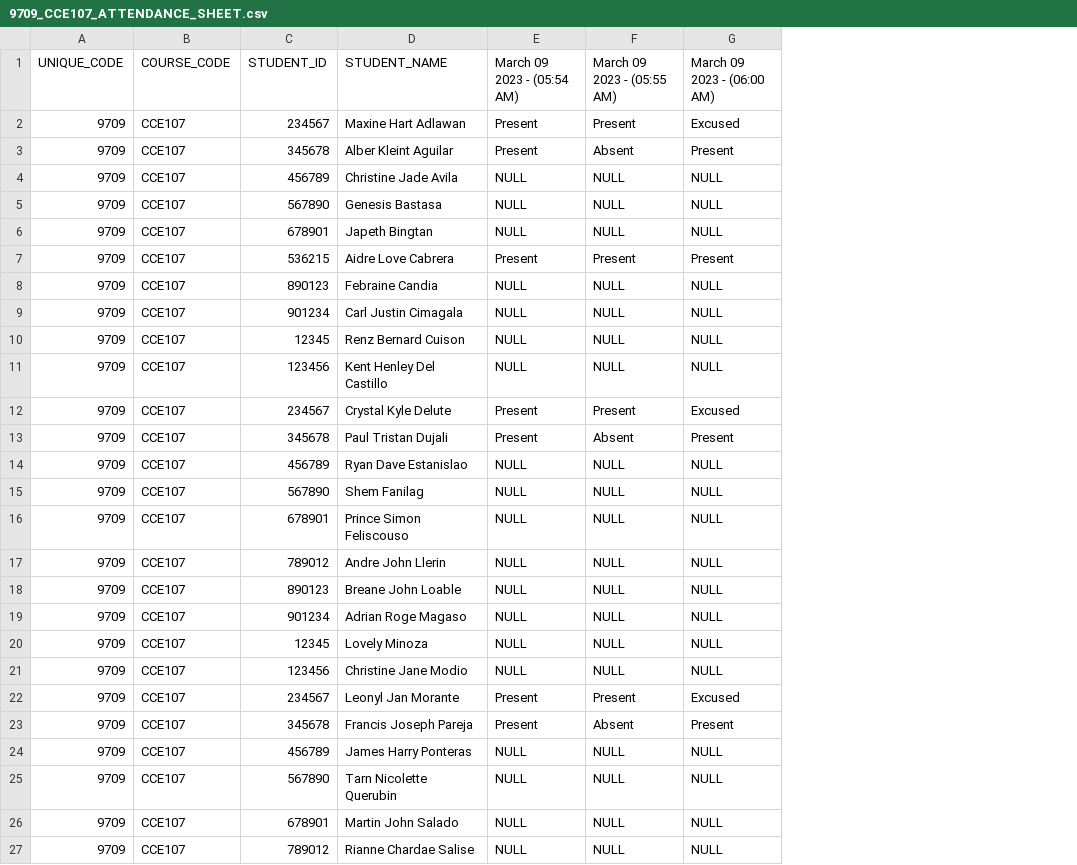
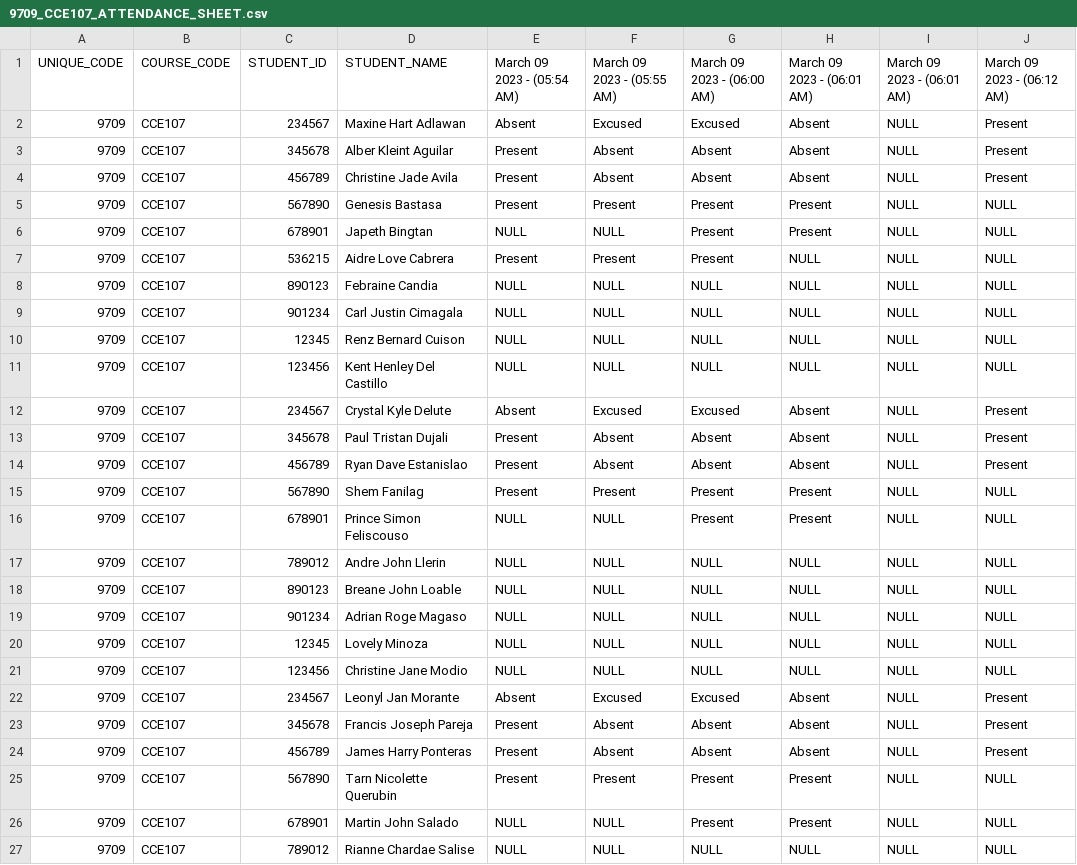
Before and after one commit to aidrecabrera/presence-um, a CSV file: src/main/resources/attendance/9709_CCE107_ATTENDANCE_SHEET.csv, drawn as a sheet; the diff names each change by its address in the sheet, - before the commit and + after, or states it on an @@ line.

Commit message:
Finally, solved the Attendance Sheet Editing, New Meeting and Initialization Meeting Problem!

```diff
--- a/src/main/resources/attendance/9709_CCE107_ATTENDANCE_SHEET.csv
+++ b/src/main/resources/attendance/9709_CCE107_ATTENDANCE_SHEET.csv
+column H (March 09 2023 - (06:01 AM)), rows 2-27: Absent | Absent | Absent | Present | Present | NULL | NULL | NULL | NULL | NULL | Absent | Absent | Absent | Present | Present | NULL | NULL | NULL | NULL | NULL | Absent | Absent | Absent | Present | Present | NULL
+column I (March 09 2023 - (06:01 AM)), rows 2-27: all NULL
+column J (March 09 2023 - (06:12 AM)), rows 2-27: Present | Present | Present | NULL | NULL | NULL | NULL | NULL | NULL | NULL | Present | Present | Present | NULL | NULL | NULL | NULL | NULL | NULL | NULL | Present | Present | Present | NULL | NULL | NULL
-E2 (March 09 2023 - (05:54 AM)): Present
+E2 (March 09 2023 - (05:54 AM)): Absent
-F2 (March 09 2023 - (05:55 AM)): Present
+F2 (March 09 2023 - (05:55 AM)): Excused
-G3 (March 09 2023 - (06:00 AM)): Present
+G3 (March 09 2023 - (06:00 AM)): Absent
-E4:E5 (March 09 2023 - (05:54 AM)): NULL
+E4:E5 (March 09 2023 - (05:54 AM)): Present
-F4 (March 09 2023 - (05:55 AM)): NULL
+F4 (March 09 2023 - (05:55 AM)): Absent
-G4 (March 09 2023 - (06:00 AM)): NULL
+G4 (March 09 2023 - (06:00 AM)): Absent
-F5 (March 09 2023 - (05:55 AM)): NULL
+F5 (March 09 2023 - (05:55 AM)): Present
-G5:G6 (March 09 2023 - (06:00 AM)): NULL
+G5:G6 (March 09 2023 - (06:00 AM)): Present
-E12 (March 09 2023 - (05:54 AM)): Present
+E12 (March 09 2023 - (05:54 AM)): Absent
-F12 (March 09 2023 - (05:55 AM)): Present
+F12 (March 09 2023 - (05:55 AM)): Excused
-G13 (March 09 2023 - (06:00 AM)): Present
+G13 (March 09 2023 - (06:00 AM)): Absent
-E14:E15 (March 09 2023 - (05:54 AM)): NULL
+E14:E15 (March 09 2023 - (05:54 AM)): Present
-F14 (March 09 2023 - (05:55 AM)): NULL
+F14 (March 09 2023 - (05:55 AM)): Absent
-G14 (March 09 2023 - (06:00 AM)): NULL
+G14 (March 09 2023 - (06:00 AM)): Absent
-F15 (March 09 2023 - (05:55 AM)): NULL
+F15 (March 09 2023 - (05:55 AM)): Present
-G15:G16 (March 09 2023 - (06:00 AM)): NULL
+G15:G16 (March 09 2023 - (06:00 AM)): Present
-E22 (March 09 2023 - (05:54 AM)): Present
+E22 (March 09 2023 - (05:54 AM)): Absent
-F22 (March 09 2023 - (05:55 AM)): Present
+F22 (March 09 2023 - (05:55 AM)): Excused
-G23 (March 09 2023 - (06:00 AM)): Present
+G23 (March 09 2023 - (06:00 AM)): Absent
-E24:E25 (March 09 2023 - (05:54 AM)): NULL
+E24:E25 (March 09 2023 - (05:54 AM)): Present
-F24 (March 09 2023 - (05:55 AM)): NULL
+F24 (March 09 2023 - (05:55 AM)): Absent
-G24 (March 09 2023 - (06:00 AM)): NULL
+G24 (March 09 2023 - (06:00 AM)): Absent
-F25 (March 09 2023 - (05:55 AM)): NULL
+F25 (March 09 2023 - (05:55 AM)): Present
-G25:G26 (March 09 2023 - (06:00 AM)): NULL
+G25:G26 (March 09 2023 - (06:00 AM)): Present
```
Also changed, not shown: src/main/resources/database/DB_PRESENCE_USER_AUTH.csv, 6 other files.
